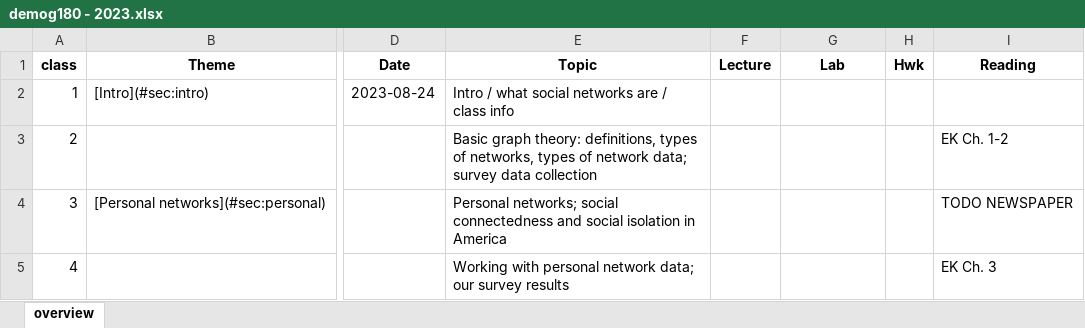
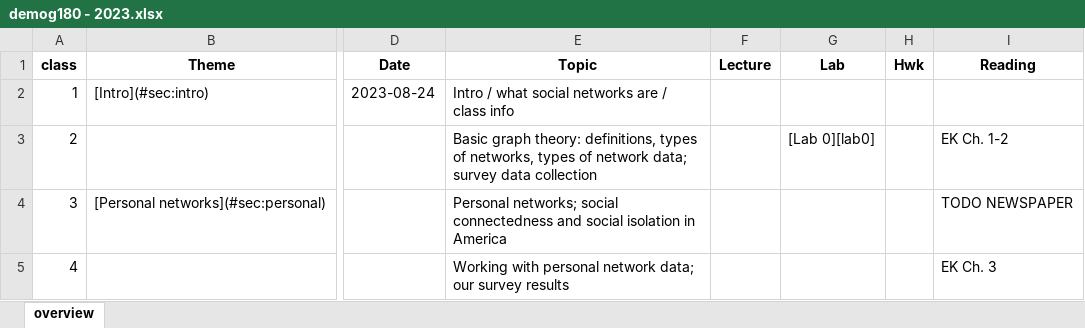
Before and after one commit to dfeehan/demog180-fa2023, an Excel workbook: syllabus/demog180 - 2023.xlsx, sheet overview, drawn as a sheet; only a part is shown, gaps mark what is left out; values as stored, in another font and other column widths than the file's, no borders; the diff names each change by its address in the sheet, - before the commit and + after, or states it on an @@ line.

Commit message:
adding link to lab0

```diff
--- a/syllabus/demog180 - 2023.xlsx (sheet overview)
+++ b/syllabus/demog180 - 2023.xlsx (sheet overview)
-G3 (Lab): (empty)
+G3 (Lab): [Lab 0][lab0]
```
